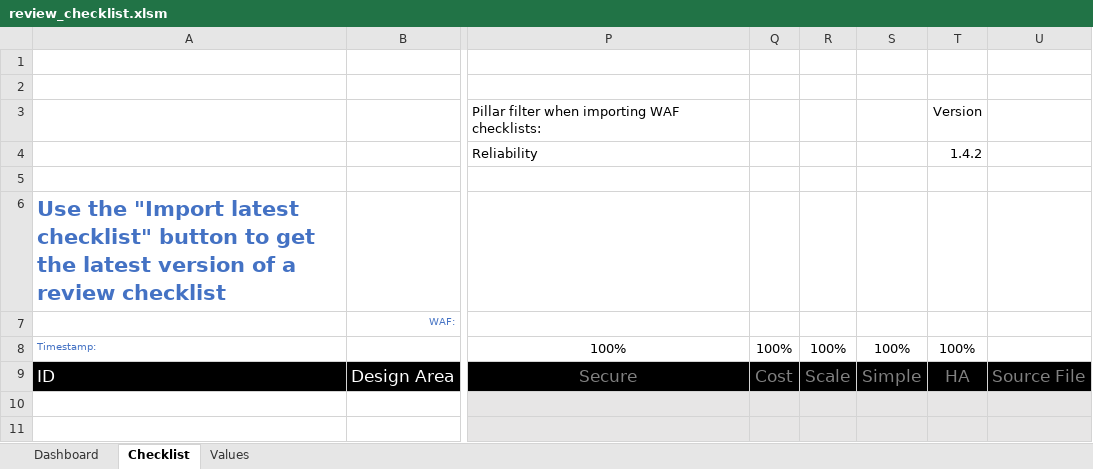
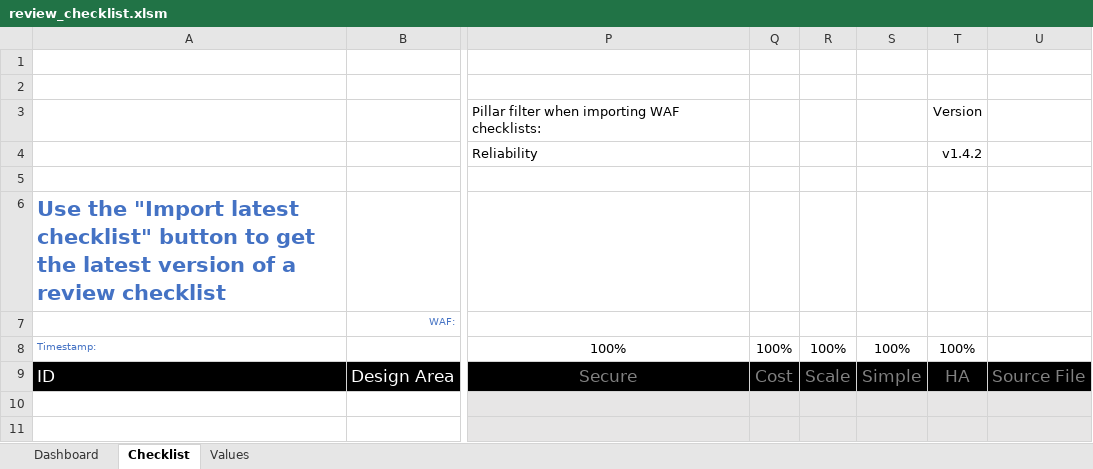
Before and after one commit to Azure/review-checklists, an Excel workbook: spreadsheet/review_checklist.xlsm, sheet Checklist, drawn as a sheet; only a part is shown, gaps mark what is left out; values as stored, in another font and other column widths than the file's, no borders; charts and pictures and conditional formats not drawn; the diff names each change by its address in the sheet, - before the commit and + after, or states it on an @@ line.

Commit message:
added code to check version

```diff
--- a/spreadsheet/review_checklist.xlsm (sheet Checklist)
+++ b/spreadsheet/review_checklist.xlsm (sheet Checklist)
-T4: 1.4.2
+T4: v1.4.2
```
